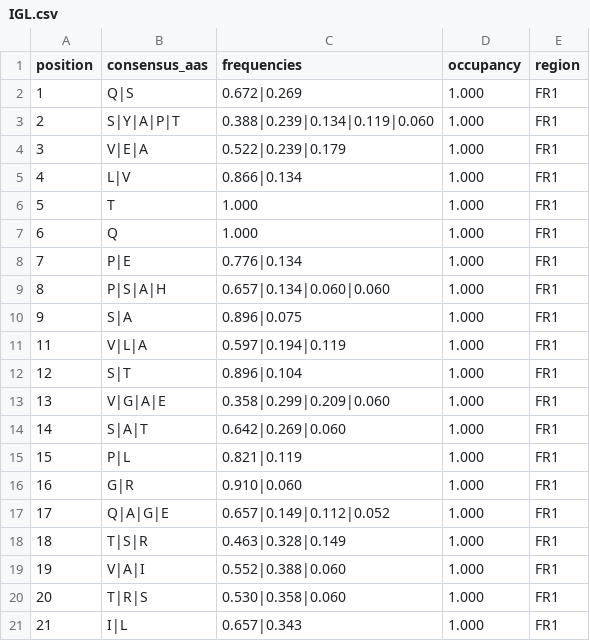
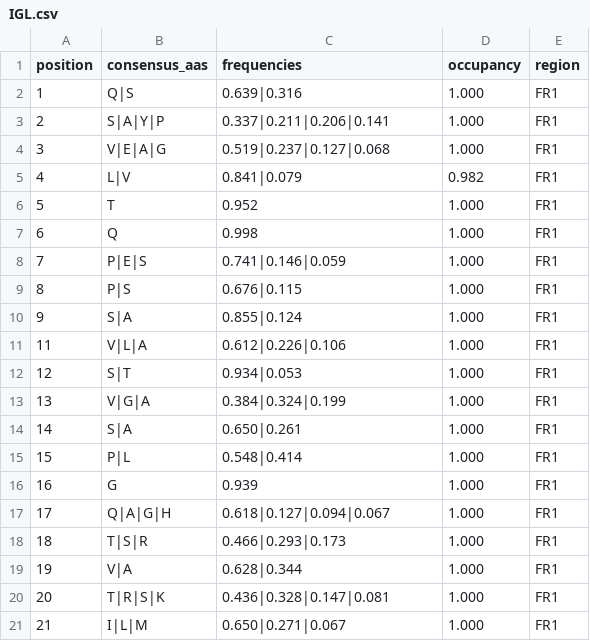
Before and after one commit to ENPICOM/immunum, a CSV file: resources/consensus/IGL.csv, drawn as a sheet; only a part is shown; the diff covers the shown part only.

```diff
--- a/resources/consensus/IGL.csv
+++ b/resources/consensus/IGL.csv
@@ -1,21 +1,21 @@
 position,consensus_aas,frequencies,occupancy,region
-1,Q|S,0.672|0.269,1.000,FR1
-2,S|Y|A|P|T,0.388|0.239|0.134|0.119|0.060,1.000,FR1
-3,V|E|A,0.522|0.239|0.179,1.000,FR1
-4,L|V,0.866|0.134,1.000,FR1
-5,T,1.000,1.000,FR1
-6,Q,1.000,1.000,FR1
-7,P|E,0.776|0.134,1.000,FR1
-8,P|S|A|H,0.657|0.134|0.060|0.060,1.000,FR1
-9,S|A,0.896|0.075,1.000,FR1
-11,V|L|A,0.597|0.194|0.119,1.000,FR1
-12,S|T,0.896|0.104,1.000,FR1
-13,V|G|A|E,0.358|0.299|0.209|0.060,1.000,FR1
-14,S|A|T,0.642|0.269|0.060,1.000,FR1
-15,P|L,0.821|0.119,1.000,FR1
-16,G|R,0.910|0.060,1.000,FR1
-17,Q|A|G|E,0.657|0.149|0.112|0.052,1.000,FR1
-18,T|S|R,0.463|0.328|0.149,1.000,FR1
-19,V|A|I,0.552|0.388|0.060,1.000,FR1
-20,T|R|S,0.530|0.358|0.060,1.000,FR1
-21,I|L,0.657|0.343,1.000,FR1
+1,Q|S,0.639|0.316,1.000,FR1
+2,S|A|Y|P,0.337|0.211|0.206|0.141,1.000,FR1
+3,V|E|A|G,0.519|0.237|0.127|0.068,1.000,FR1
+4,L|V,0.841|0.079,0.982,FR1
+5,T,0.952,1.000,FR1
+6,Q,0.998,1.000,FR1
+7,P|E|S,0.741|0.146|0.059,1.000,FR1
+8,P|S,0.676|0.115,1.000,FR1
+9,S|A,0.855|0.124,1.000,FR1
+11,V|L|A,0.612|0.226|0.106,1.000,FR1
+12,S|T,0.934|0.053,1.000,FR1
+13,V|G|A,0.384|0.324|0.199,1.000,FR1
+14,S|A,0.650|0.261,1.000,FR1
+15,P|L,0.548|0.414,1.000,FR1
+16,G,0.939,1.000,FR1
+17,Q|A|G|H,0.618|0.127|0.094|0.067,1.000,FR1
+18,T|S|R,0.466|0.293|0.173,1.000,FR1
+19,V|A,0.628|0.344,1.000,FR1
+20,T|R|S|K,0.436|0.328|0.147|0.081,1.000,FR1
+21,I|L|M,0.650|0.271|0.067,1.000,FR1
```
Also changed, not shown: 166 edited cells elsewhere in this file, resources/consensus/IGK.csv, resources/consensus/TRA.csv, 22 other files.
